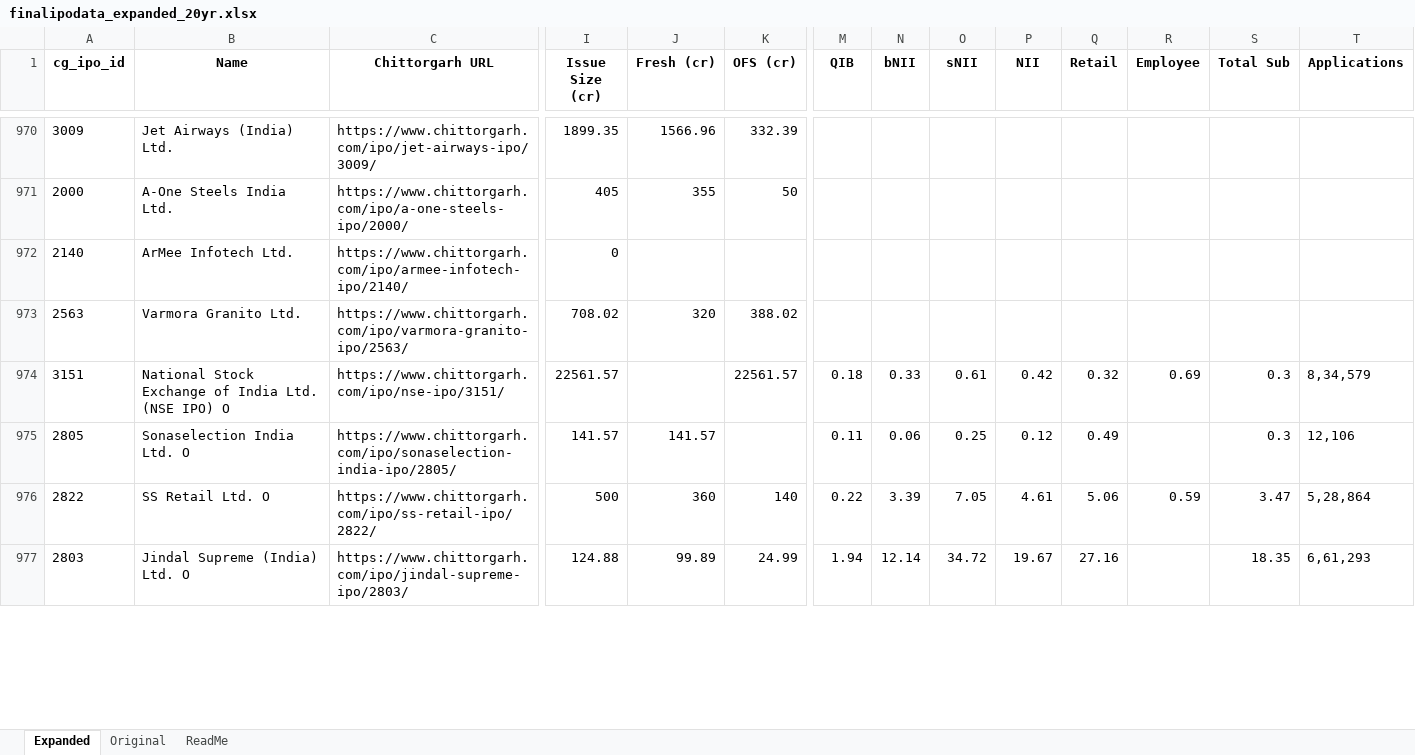
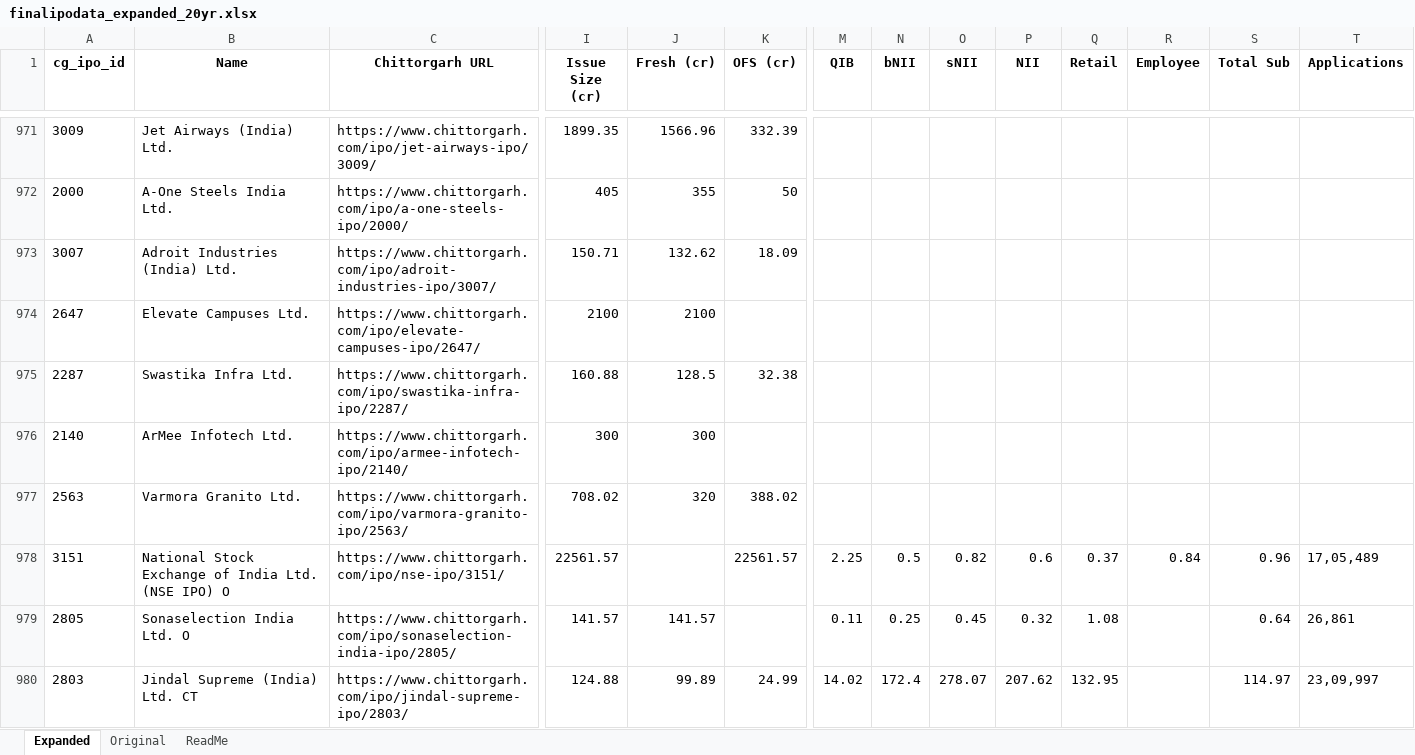
Before and after one commit to rohanbeingsocial/ipo-radar, an Excel workbook: ipodata/finalipodata_expanded_20yr.xlsx, sheet Expanded, drawn as a sheet; only a part is shown, gaps mark what is left out; values as stored, in another font and other column widths than the file's, no borders; removed rows and columns are numbered as before the commit, all else as after; rows hold the shown columns only; the diff covers the shown part only; the diff names each change by its address in the sheet, - before the commit and + after, or states it on an @@ line.

```diff
--- a/ipodata/finalipodata_expanded_20yr.xlsx (sheet Expanded)
+++ b/ipodata/finalipodata_expanded_20yr.xlsx (sheet Expanded)
+row 973: 3007 | Adroit Industries (India) Ltd. | https://www.chittorgarh.com/ipo/adroit-industries-ipo/3007/ | 150.71 | 132.62 | 18.09
+row 974: 2647 | Elevate Campuses Ltd. | https://www.chittorgarh.com/ipo/elevate-campuses-ipo/2647/ | 2100 | 2100
+row 975: 2287 | Swastika Infra Ltd. | https://www.chittorgarh.com/ipo/swastika-infra-ipo/2287/ | 160.88 | 128.5 | 32.38
-I976 (Issue Size (cr)): 0
+I976 (Issue Size (cr)): 300
-J976 (Fresh (cr)): (empty)
+J976 (Fresh (cr)): 300
-M978 (QIB): 0.18
+M978 (QIB): 2.25
-N978 (bNII): 0.33
+N978 (bNII): 0.5
-O978 (sNII): 0.61
+O978 (sNII): 0.82
-P978 (NII): 0.42
+P978 (NII): 0.6
-Q978 (Retail): 0.32
+Q978 (Retail): 0.37
-R978 (Employee): 0.69
+R978 (Employee): 0.84
-S978 (Total Sub): 0.3
+S978 (Total Sub): 0.96
-T978 (Applications): 8,34,579
+T978 (Applications): 17,05,489
-N979 (bNII): 0.06
+N979 (bNII): 0.25
-O979 (sNII): 0.25
+O979 (sNII): 0.45
-P979 (NII): 0.12
+P979 (NII): 0.32
-Q979 (Retail): 0.49
+Q979 (Retail): 1.08
-S979 (Total Sub): 0.3
+S979 (Total Sub): 0.64
-T979 (Applications): 12,106
+T979 (Applications): 26,861
-row 976: 2822 | SS Retail Ltd. O | https://www.chittorgarh.com/ipo/ss-retail-ipo/2822/ | 500 | 360 | 140 | 0.22 | 3.39 | 7.05 | 4.61 | 5.06 | 0.59 | 3.47 | 5,28,864
-B980 (Name): Jindal Supreme (India) Ltd. O
+B980 (Name): Jindal Supreme (India) Ltd. CT
-M980 (QIB): 1.94
+M980 (QIB): 14.02
-N980 (bNII): 12.14
+N980 (bNII): 172.4
-O980 (sNII): 34.72
+O980 (sNII): 278.07
-P980 (NII): 19.67
+P980 (NII): 207.62
-Q980 (Retail): 27.16
+Q980 (Retail): 132.95
-S980 (Total Sub): 18.35
+S980 (Total Sub): 114.97
-T980 (Applications): 6,61,293
+T980 (Applications): 23,09,997
```
Also changed, not shown: 16 added rows, 15 removed rows, 2 moved rows and 476 edited cells elsewhere in this sheet, 7 other files.
